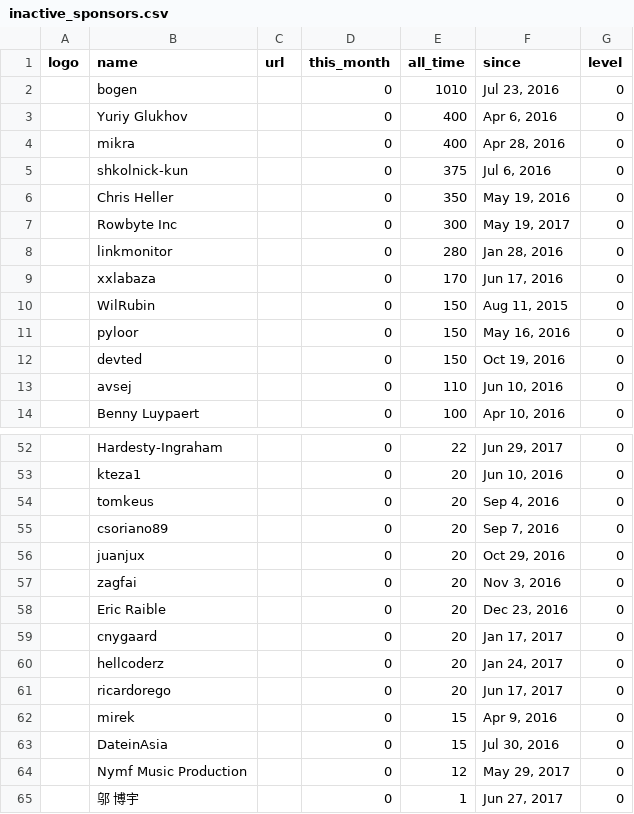
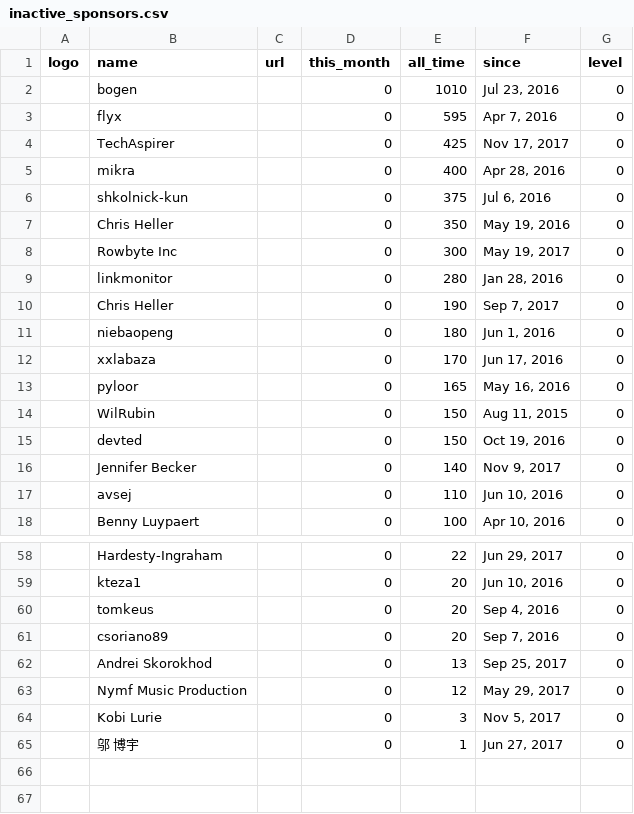
Before and after one commit to nim-lang/website, a CSV file: jekyll/_data/inactive_sponsors.csv, drawn as a sheet; only a part is shown, gaps mark what is left out; the diff covers the shown part only.

```diff
--- a/jekyll/_data/inactive_sponsors.csv
+++ b/jekyll/_data/inactive_sponsors.csv
@@ -2,3 +2,4 @@ logo,name,url,this_month,all_time,since,level
 ,bogen,,0,1010,"Jul 23, 2016",0
-,"Yuriy Glukhov",,0,400,"Apr 6, 2016",0
+,flyx,,0,595,"Apr 7, 2016",0
+,TechAspirer,,0,425,"Nov 17, 2017",0
 ,mikra,,0,400,"Apr 28, 2016",0
@@ -8,6 +9,9 @@ logo,name,url,this_month,all_time,since,level
 ,linkmonitor,,0,280,"Jan 28, 2016",0
+,"Chris Heller",,0,190,"Sep 7, 2017",0
+,niebaopeng,,0,180,"Jun 1, 2016",0
 ,xxlabaza,,0,170,"Jun 17, 2016",0
+,"pyloor ",,0,165,"May 16, 2016",0
 ,WilRubin,,0,150,"Aug 11, 2015",0
-,"pyloor ",,0,150,"May 16, 2016",0
 ,devted,,0,150,"Oct 19, 2016",0
+,"Jennifer Becker",,0,140,"Nov 9, 2017",0
 ,avsej,,0,110,"Jun 10, 2016",0
@@ -55,11 +61,5 @@ logo,name,url,this_month,all_time,since,level
 ,csoriano89,,0,20,"Sep 7, 2016",0
-,juanjux,,0,20,"Oct 29, 2016",0
-,zagfai,,0,20,"Nov 3, 2016",0
-,"Eric Raible",,0,20,"Dec 23, 2016",0
-,cnygaard,,0,20,"Jan 17, 2017",0
-,hellcoderz,,0,20,"Jan 24, 2017",0
-,ricardorego,,0,20,"Jun 17, 2017",0
-,mirek,,0,15,"Apr 9, 2016",0
-,DateinAsia,,0,15,"Jul 30, 2016",0
+,"Andrei Skorokhod",,0,13,"Sep 25, 2017",0
 ,"Nymf Music Production",,0,12,"May 29, 2017",0
+,"Kobi Lurie",,0,3,"Nov 5, 2017",0
 ,"邬 博宇",,0,1,"Jun 27, 2017",0
```
Also changed, not shown: 2 added rows and 2 edited cells elsewhere in this file, jekyll/_data/sponsors.csv, 2 other files.
